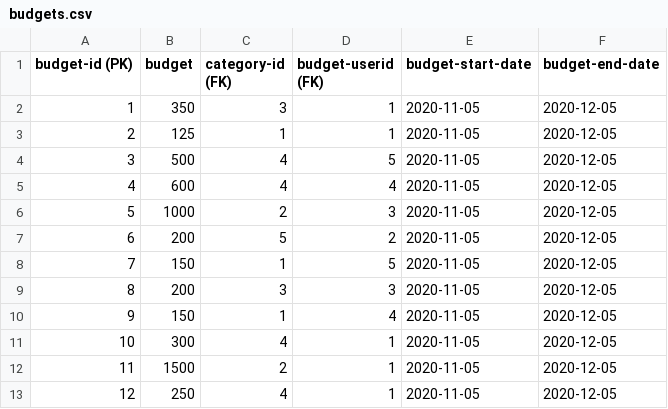
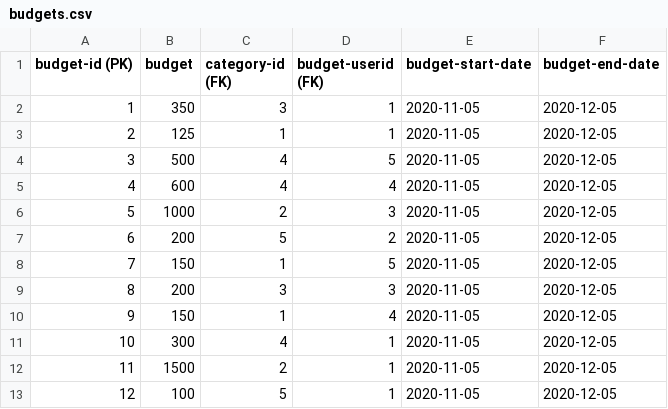
Before and after one commit to Darktwine/budgety, a CSV file: data/budgets.csv, drawn as a sheet.

```diff
--- a/data/budgets.csv
+++ b/data/budgets.csv
@@ -12,2 +12,2 @@ budget-id (PK) ,budget,category-id (FK),budget-userid (FK),budget-start-date,bud
 11,1500,2,1,2020-11-05,2020-12-05
-12,250,4,1,2020-11-05,2020-12-05
+12,100,5,1,2020-11-05,2020-12-05
```
Also changed, not shown: data/expenditures.csv, 1 other file.
